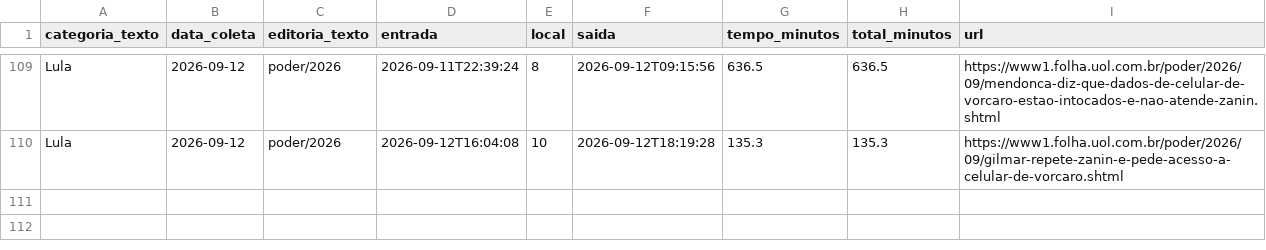
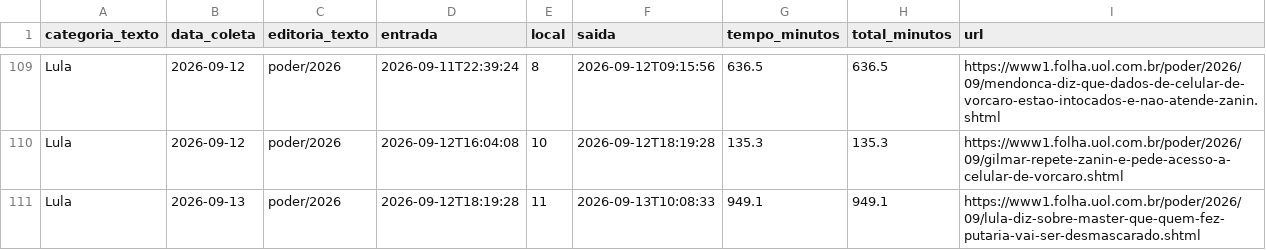
Before and after one commit to saratrindade-droid/equilibrio-eleitoral-2, a CSV file: tempo_home.csv, drawn as a sheet; only a part is shown, gaps mark what is left out.

Commit message:
Atualiza coleta tempo-na-home

```diff
--- a/tempo_home.csv
+++ b/tempo_home.csv
@@ -110 +110,2 @@ Lula,2026-09-12,poder/2026,2026-09-11T22:39:24,8,2026-09-12T09:15:56,636.5,636.5
 Lula,2026-09-12,poder/2026,2026-09-12T16:04:08,10,2026-09-12T18:19:28,135.3,135.3,https://www1.folha.uol.com.br/poder/2026/09/gilmar-repete-zanin-e-pede-acesso-a-celular-de-vorcaro.shtml
+Lula,2026-09-13,poder/2026,2026-09-12T18:19:28,11,2026-09-13T10:08:33,949.1,949.1,https://www1.folha.uol.com.br/poder/2026/09/lula-diz-sobre-master-que-quem-fez-putaria-vai-ser-desmascarado.shtml
```
Also changed, not shown: 1 other file.
